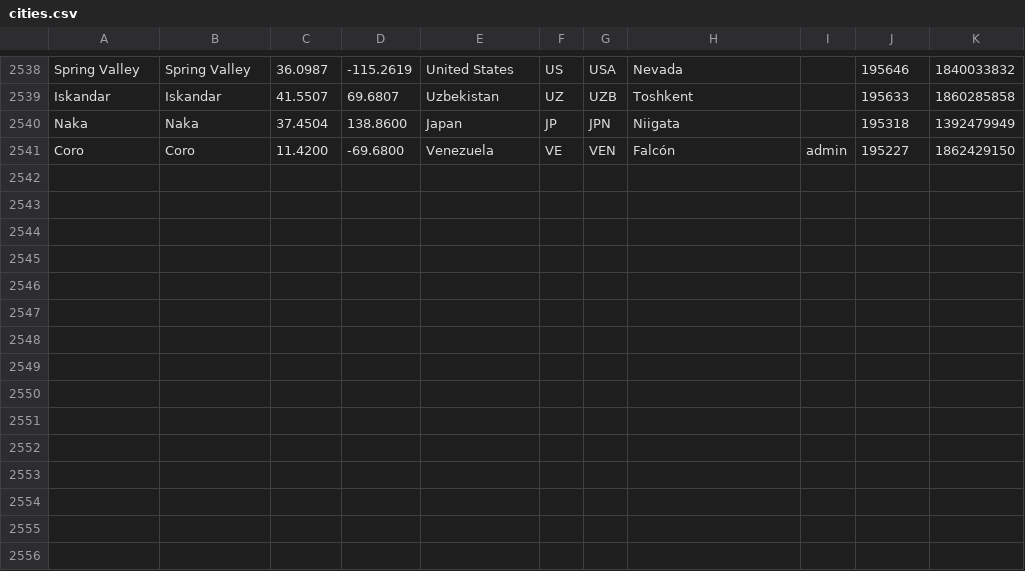
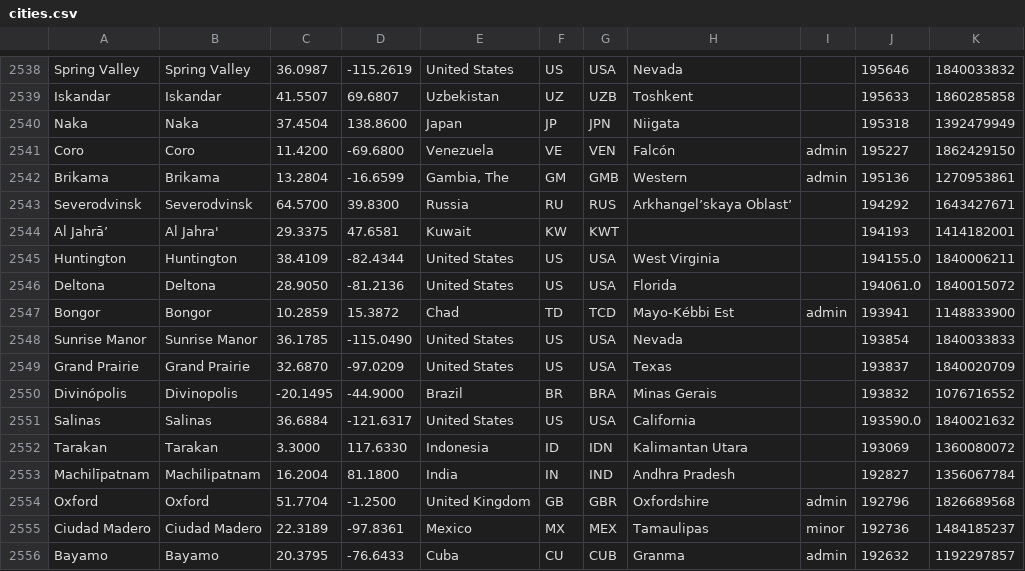
Before and after one commit to alainrc2005/get-recorrido, a CSV file: cities.csv, drawn as a sheet; only a part is shown, gaps mark what is left out.

Commit message:
update cities-375

```diff
--- a/cities.csv
+++ b/cities.csv
@@ -2541 +2541,16 @@ Naka,Naka,37.4504,138.8600,Japan,JP,JPN,Niigata,,195318,1392479949
 Coro,Coro,11.4200,-69.6800,Venezuela,VE,VEN,Falcón,admin,195227,1862429150
+Brikama,Brikama,13.2804,-16.6599,"Gambia, The",GM,GMB,Western,admin,195136,1270953861
+Severodvinsk,Severodvinsk,64.5700,39.8300,Russia,RU,RUS,"Arkhangel’skaya Oblast’",,194292,1643427671
+"Al Jahrā’","Al Jahra'",29.3375,47.6581,Kuwait,KW,KWT,,,194193,1414182001
+Huntington,Huntington,38.4109,-82.4344,"United States",US,USA,"West Virginia",,194155.0,1840006211
+Deltona,Deltona,28.9050,-81.2136,"United States",US,USA,Florida,,194061.0,1840015072
+Bongor,Bongor,10.2859,15.3872,Chad,TD,TCD,"Mayo-Kébbi Est",admin,193941,1148833900
+"Sunrise Manor","Sunrise Manor",36.1785,-115.0490,"United States",US,USA,Nevada,,193854,1840033833
+"Grand Prairie","Grand Prairie",32.6870,-97.0209,"United States",US,USA,Texas,,193837,1840020709
+Divinópolis,Divinopolis,-20.1495,-44.9000,Brazil,BR,BRA,"Minas Gerais",,193832,1076716552
+Salinas,Salinas,36.6884,-121.6317,"United States",US,USA,California,,193590.0,1840021632
+Tarakan,Tarakan,3.3000,117.6330,Indonesia,ID,IDN,"Kalimantan Utara",,193069,1360080072
+Machilīpatnam,Machilipatnam,16.2004,81.1800,India,IN,IND,"Andhra Pradesh",,192827,1356067784
+Oxford,Oxford,51.7704,-1.2500,"United Kingdom",GB,GBR,Oxfordshire,admin,192796,1826689568
+"Ciudad Madero","Ciudad Madero",22.3189,-97.8361,Mexico,MX,MEX,Tamaulipas,minor,192736,1484185237
+Bayamo,Bayamo,20.3795,-76.6433,Cuba,CU,CUB,Granma,admin,192632,1192297857
```
